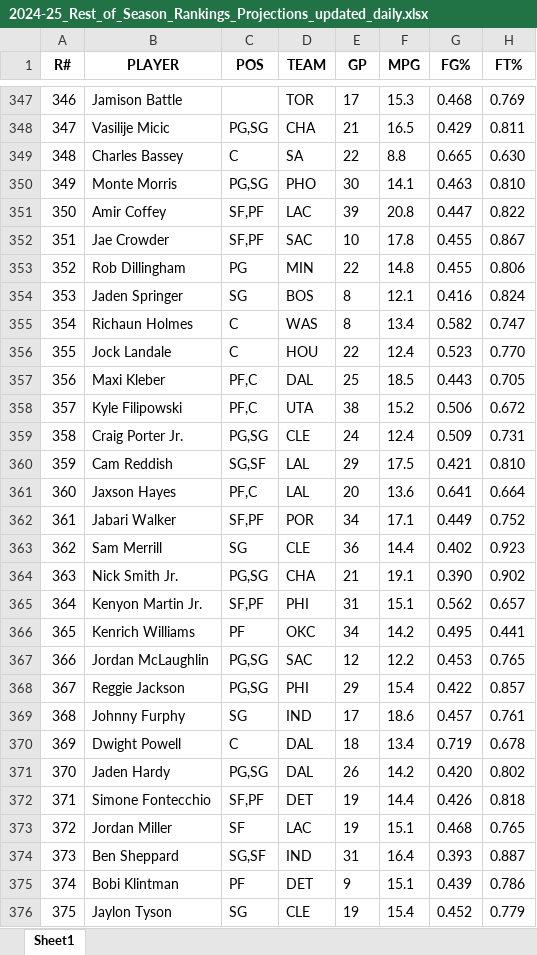
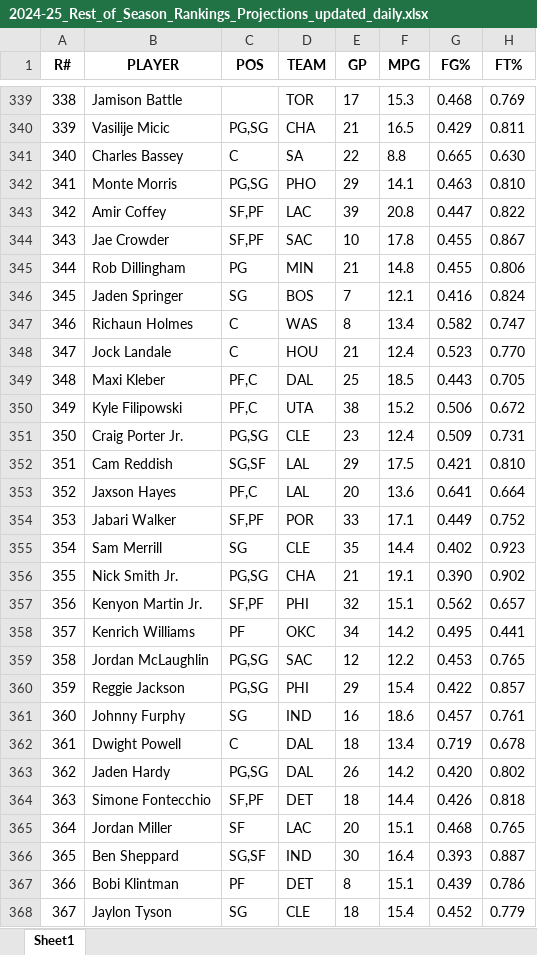
Before and after one commit to ikucukkaya/TradeMachine, an Excel workbook: data/2024-25_Rest_of_Season_Rankings_Projections_updated_daily.xlsx, sheet Sheet1, drawn as a sheet; only a part is shown, gaps mark what is left out; values as stored, in another font and other column widths than the file's, no borders; addresses are those after the commit; the diff covers the shown part only; the diff names each change by its address in the sheet, - before the commit and + after, or states it on an @@ line.

```diff
--- a/data/2024-25_Rest_of_Season_Rankings_Projections_updated_daily.xlsx (sheet Sheet1)
+++ b/data/2024-25_Rest_of_Season_Rankings_Projections_updated_daily.xlsx (sheet Sheet1)
@@ column A (R#) renumbered from row 134 down @@
-E342 (GP): 30
+E342 (GP): 29
-E345 (GP): 22
+E345 (GP): 21
-E346 (GP): 8
+E346 (GP): 7
-E348 (GP): 22
+E348 (GP): 21
-E351 (GP): 24
+E351 (GP): 23
-E354 (GP): 34
+E354 (GP): 33
-E355 (GP): 36
+E355 (GP): 35
-E357 (GP): 31
+E357 (GP): 32
-E361 (GP): 17
+E361 (GP): 16
-E364 (GP): 19
+E364 (GP): 18
-E365 (GP): 19
+E365 (GP): 20
-E366 (GP): 31
+E366 (GP): 30
-E367 (GP): 9
+E367 (GP): 8
-E368 (GP): 19
+E368 (GP): 18
```
Also changed, not shown: 16 removed rows and 194 edited cells elsewhere in this sheet, data/2024-25_NBA_Regular_Season_Updated_daily.xlsx, data/Last_14_days_of_the_2024-25_NBA_Regular_Season_Updated_daily.xlsx, 2 other files.
